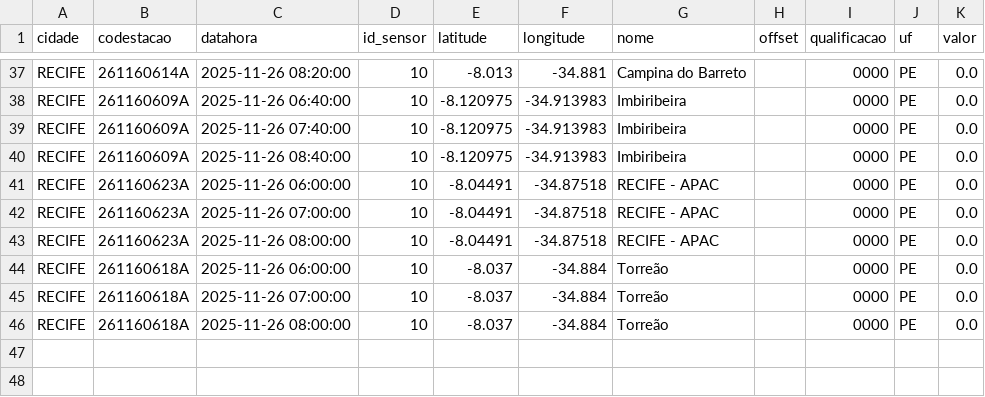
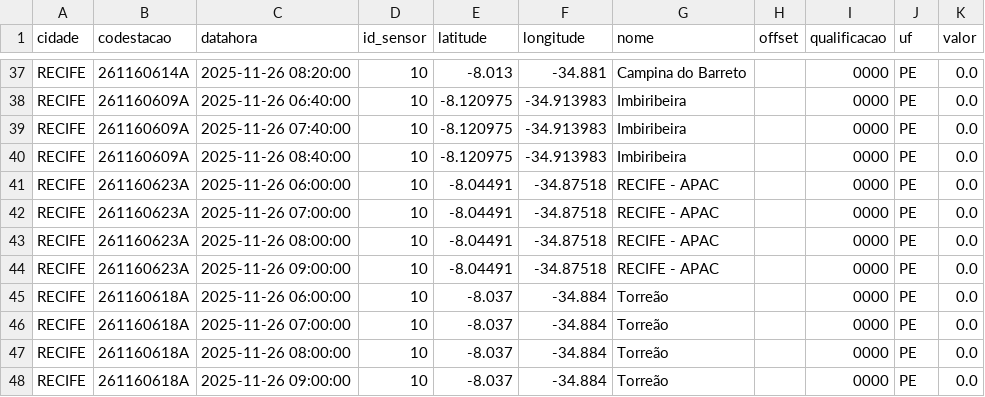
Before and after one commit to RafaellaB/risco-hoje, a CSV file: chuva_recife_2025-11-26.csv, drawn as a sheet; only a part is shown, gaps mark what is left out; the diff names each change by its address in the sheet, - before the commit and + after, or states it on an @@ line.

```diff
--- a/chuva_recife_2025-11-26.csv
+++ b/chuva_recife_2025-11-26.csv
+row 44: RECIFE | 261160623A | 2025-11-26 09:00:00 | 10 | -8.04491 | -34.87518 | RECIFE - APAC |  | 0000 | PE | 0.0
+row 48: RECIFE | 261160618A | 2025-11-26 09:00:00 | 10 | -8.037 | -34.884 | Torreão |  | 0000 | PE | 0.0
```
